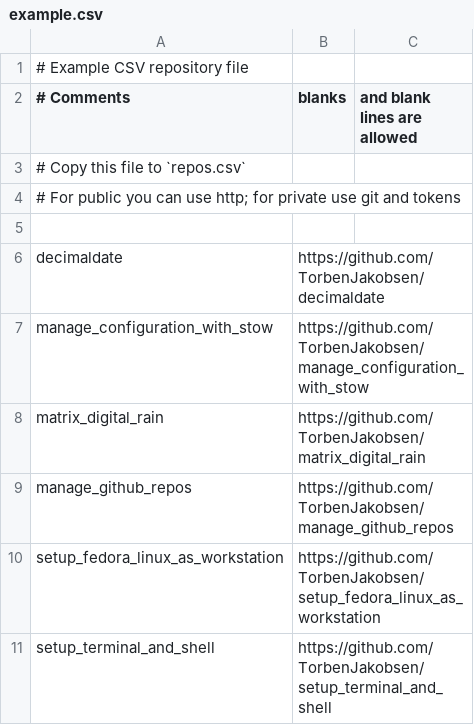
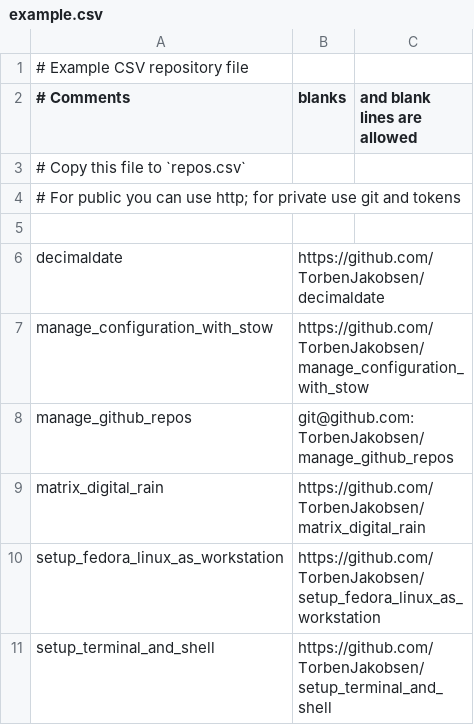
Before and after one commit to TorbenJakobsen/manage_github_repos, a CSV file: example.csv, drawn as a sheet; removed rows and columns are numbered as before the commit, all else as after; the diff names each change by its address in the sheet, - before the commit and + after, or states it on an @@ line.

```diff
--- a/example.csv
+++ b/example.csv
+row 8: manage_github_repos | git@github.com:TorbenJakobsen/manage_github_repos
-row 9: manage_github_repos | https://github.com/TorbenJakobsen/manage_github_repos
```
Also changed, not shown: 1 other file.
